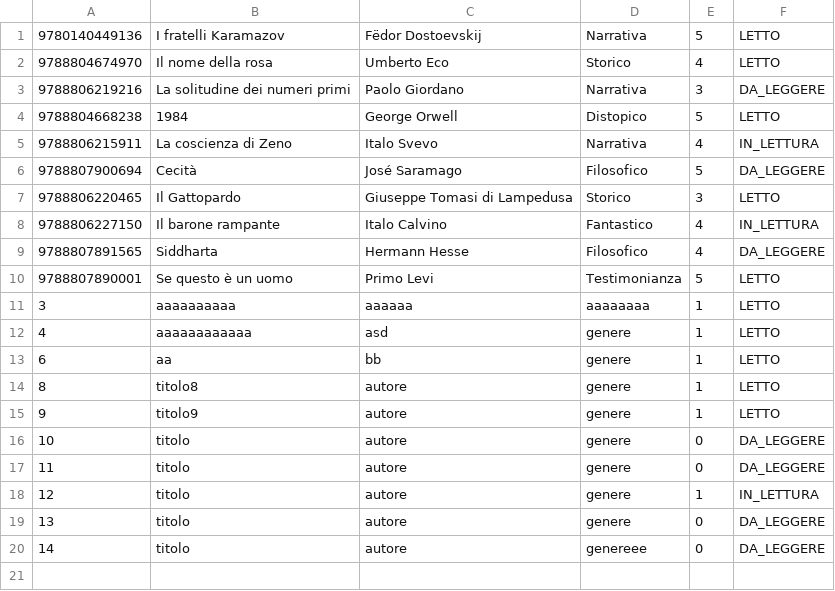
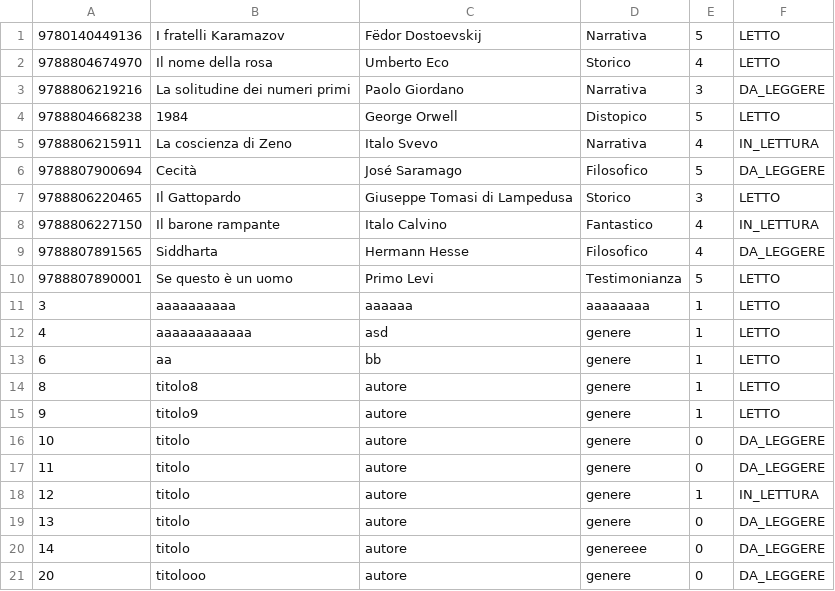
Before and after one commit to Helgrind18/ProgettoIngegneriaSoftware, a CSV file: src/main/java/org/example/files/libreria.csv, drawn as a sheet.

```diff
--- a/src/main/java/org/example/files/libreria.csv
+++ b/src/main/java/org/example/files/libreria.csv
@@ -20 +20,2 @@
 14,titolo,autore,genereee,0,DA_LEGGERE
+20,titolooo,autore,genere,0,DA_LEGGERE
```
Also changed, not shown: 2 other files.
